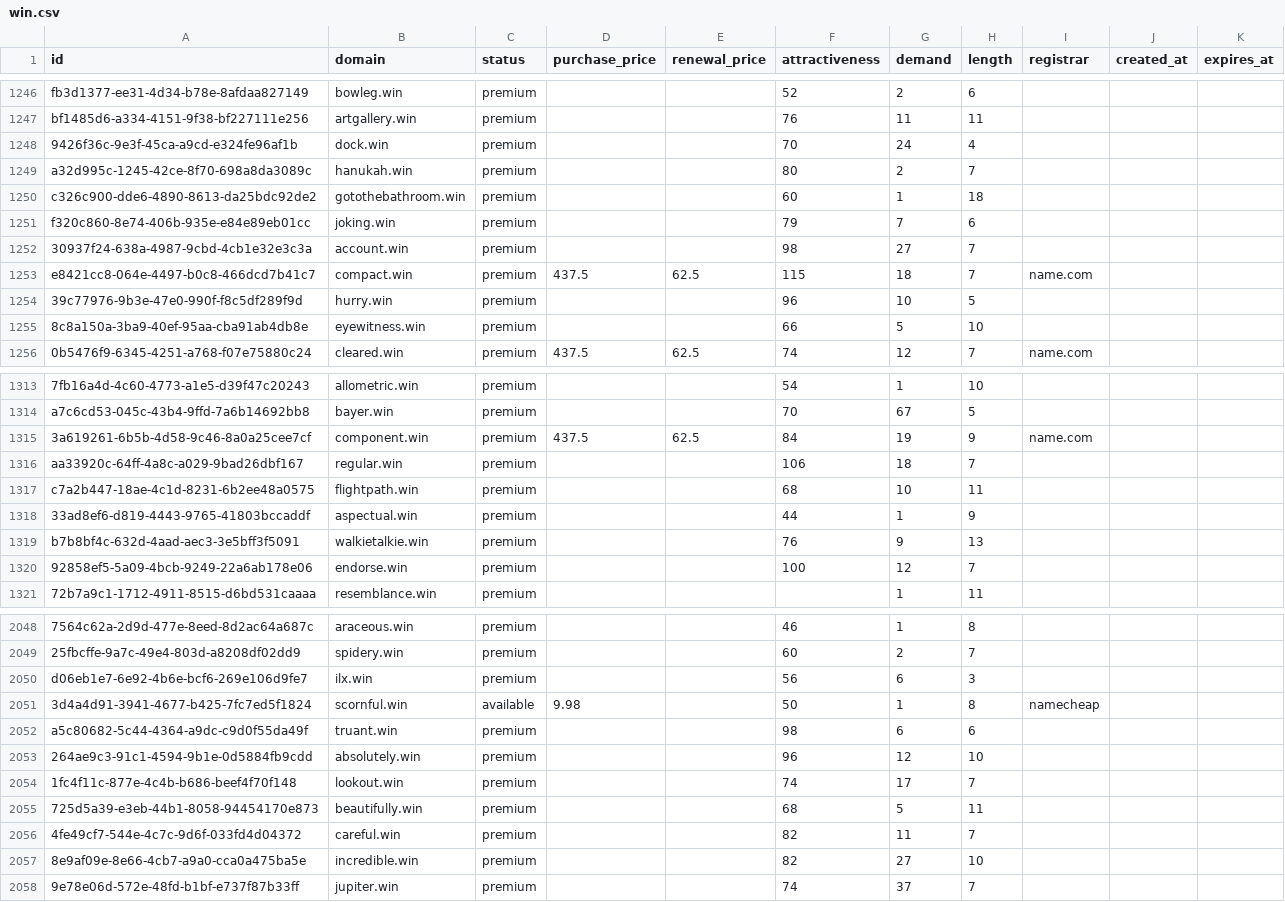
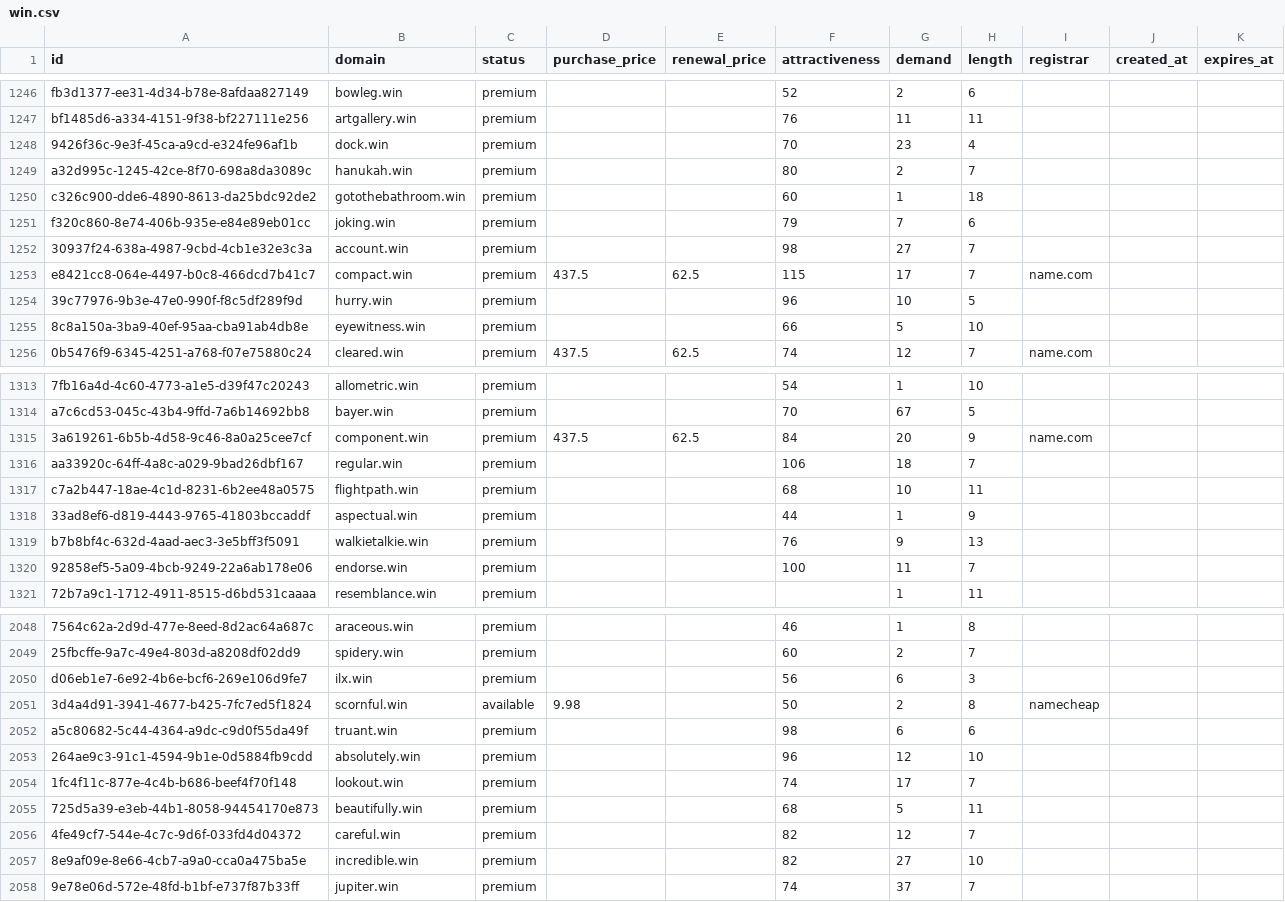
Before and after one commit to UniqueDomains/win-oneword-domains, a CSV file: win.csv, drawn as a sheet; only a part is shown, gaps mark what is left out; the diff covers the shown part only; the diff names each change by its address in the sheet, - before the commit and + after, or states it on an @@ line.

```diff
--- a/win.csv
+++ b/win.csv
-G1248 (demand): 24
+G1248 (demand): 23
-G1253 (demand): 18
+G1253 (demand): 17
-G1315 (demand): 19
+G1315 (demand): 20
-G1320 (demand): 12
+G1320 (demand): 11
-G2051 (demand): 1
+G2051 (demand): 2
-G2056 (demand): 11
+G2056 (demand): 12
```
Also changed, not shown: 189 edited cells elsewhere in this file, 4 other files.
